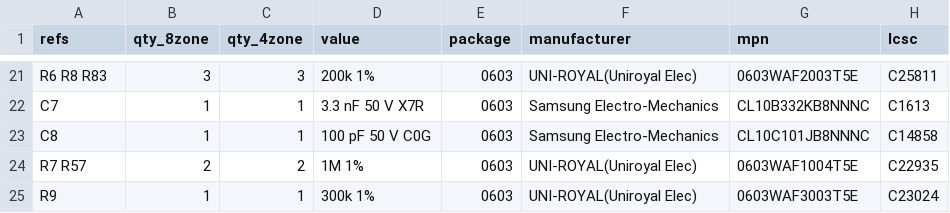
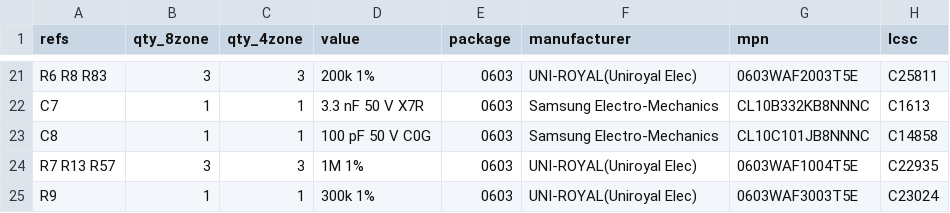
Before and after one commit to syntroniks/zoneflow, a CSV file: hardware/bom-preliminary.csv, drawn as a sheet; only a part is shown, gaps mark what is left out; the diff covers the shown part only; the diff names each change by its address in the sheet, - before the commit and + after, or states it on an @@ line.

```diff
--- a/hardware/bom-preliminary.csv
+++ b/hardware/bom-preliminary.csv
-A24 (refs): R7 R57
+A24 (refs): R7 R13 R57
-B24 (qty_8zone): 2
+B24 (qty_8zone): 3
-C24 (qty_4zone): 2
+C24 (qty_4zone): 3
```
Also changed, not shown: 1 added row and 9 edited cells elsewhere in this file, hardware/zoneflow-a/output/zoneflow-a-bom-jlcpcb-4-zone.csv, hardware/zoneflow-a/output/zoneflow-a-bom-jlcpcb.csv, 25 other files.
